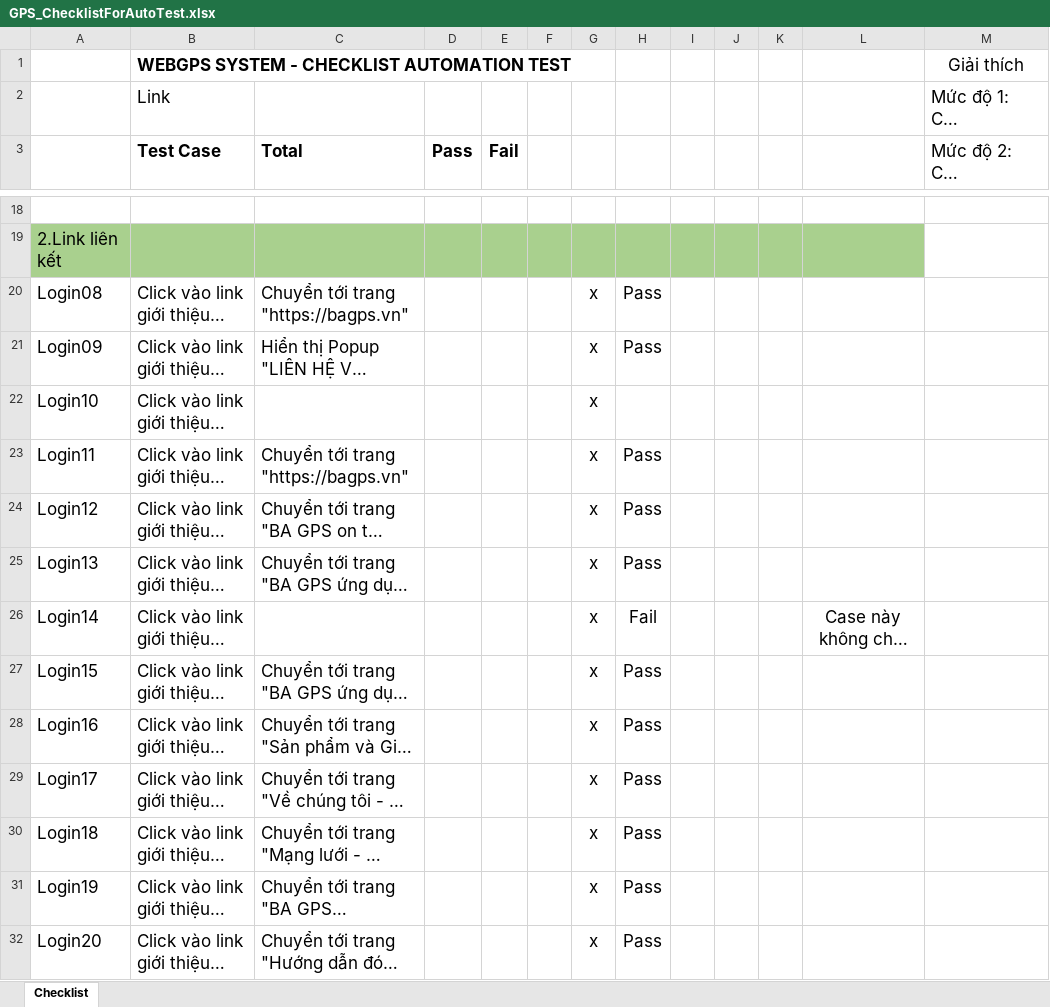
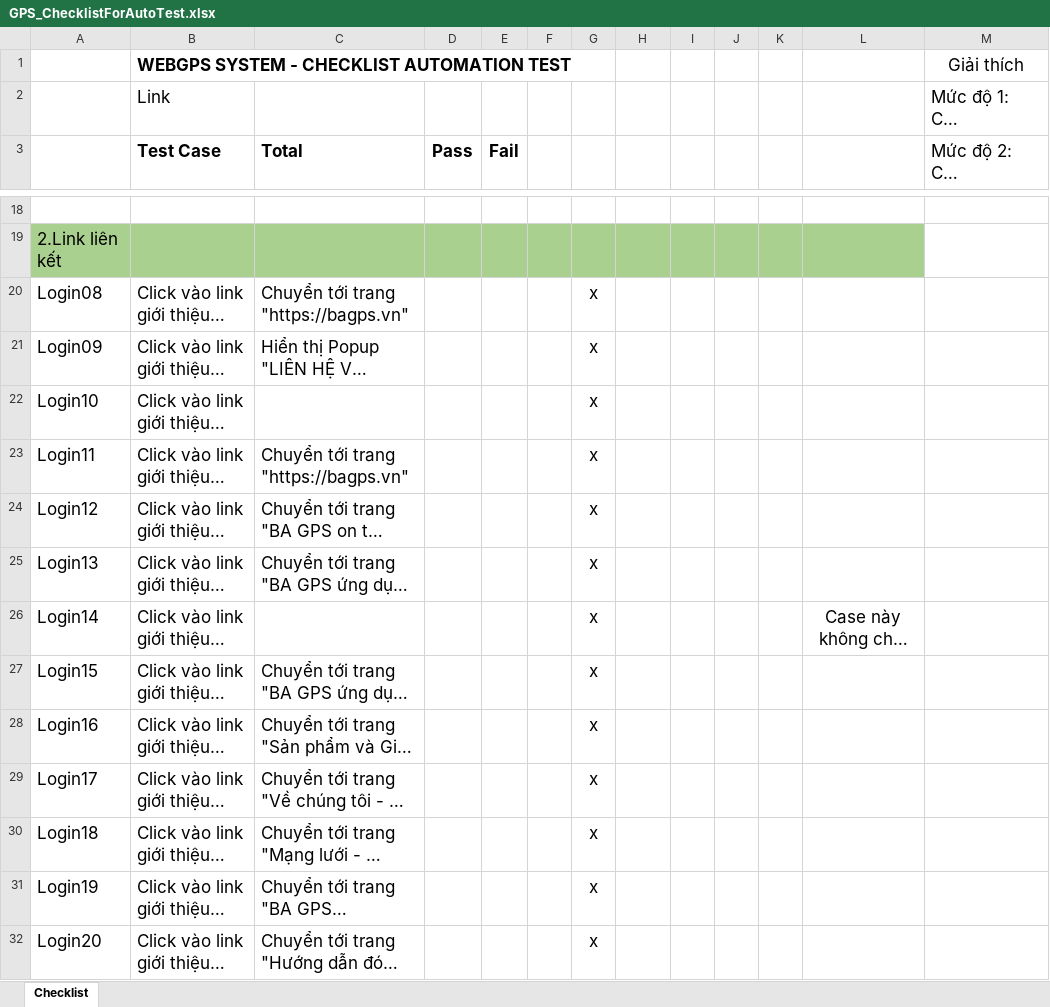
Before and after one commit to truongvck3313/ba_gpsv2, an Excel workbook: GPS_ChecklistForAutoTest.xlsx, sheet Checklist, drawn as a sheet; only a part is shown, gaps mark what is left out; long unchanged cells end in …; values as stored, in another font and other column widths than the file's, no borders; conditional formats not drawn; the diff covers the shown part only; the diff names each change by its address in the sheet, - before the commit and + after, or states it on an @@ line.

```diff
--- a/GPS_ChecklistForAutoTest.xlsx (sheet Checklist)
+++ b/GPS_ChecklistForAutoTest.xlsx (sheet Checklist)
-H20:H21: Pass
+H20:H21: (empty)
-H23:H25: Pass
+H23:H25: (empty)
-H26: Fail
+H26: (empty)
-H27:H32: Pass
+H27:H32: (empty)
```
Also changed, not shown: 46 added rows, 28 removed rows, 1282 edited cells and cell formats elsewhere in this sheet, bangluudulieu_tamthoi.xlsx, 14 other files.
